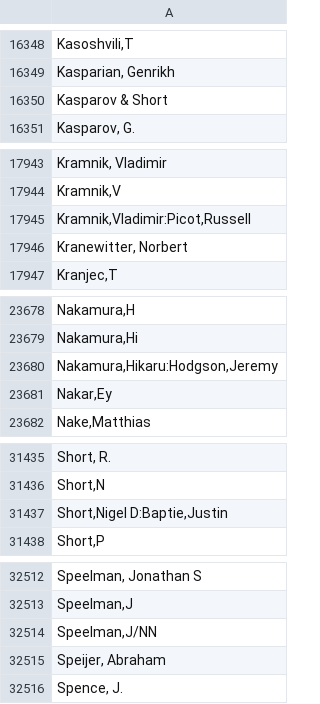
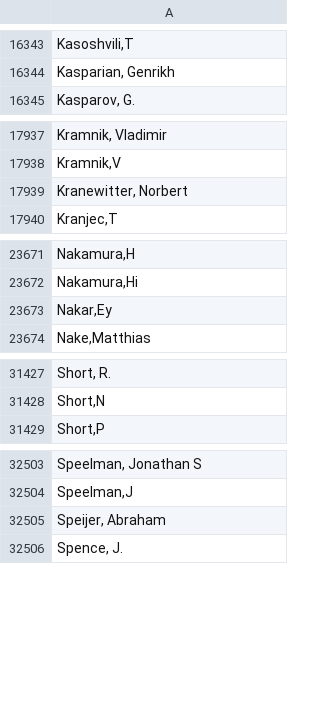
Before and after one commit to chesslablab/chess-data, a CSV file: output/autocomplete-players.csv, drawn as a sheet; only a part is shown, gaps mark what is left out; the diff covers the shown part only; the diff names each change by its address in the sheet, - before the commit and + after, or states it on an @@ line.

```diff
--- a/output/autocomplete-players.csv
+++ b/output/autocomplete-players.csv
-row 16350: Kasparov & Short
-row 17945: Kramnik,Vladimir:Picot,Russell
-row 23680: Nakamura,Hikaru:Hodgson,Jeremy
-row 31437: Short,Nigel D:Baptie,Justin
-row 32514: Speelman,J/NN
```
Also changed, not shown: 7 removed rows elsewhere in this file, 1 other file.
